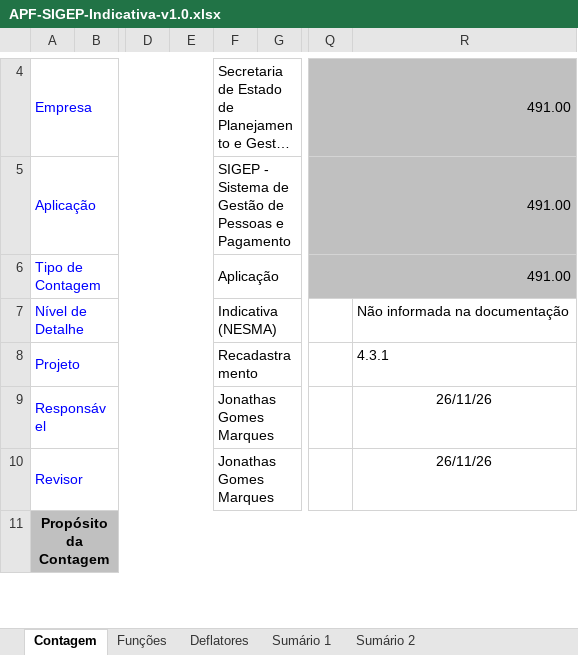
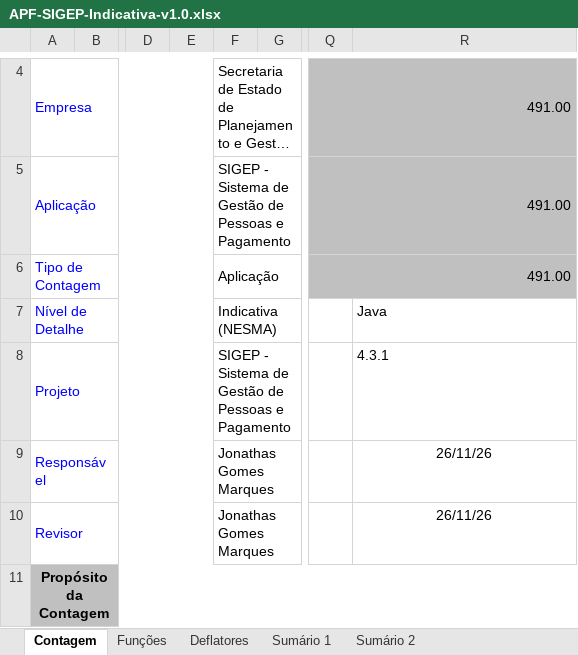
Before and after one commit to jonathas12/Seplag, an Excel workbook: Inventário de Ativos Intangíveis/2026/2. Levantamento_Identificacao_Avaliacao/2.2 Softwares Dev. Internamente/2.1. Medições em APF/34. SIGEP/APF-SIGEP-Indicativa-v1.0.xlsx, sheet Contagem, drawn as a sheet; only a part is shown, gaps mark what is left out; long unchanged cells end in …; values as stored, in another font and other column widths than the file's, no borders; charts and pictures not drawn; the diff covers the shown part only; the diff names each change by its address in the sheet, - before the commit and + after, or states it on an @@ line.

```diff
--- a/Inventário de Ativos Intangíveis/2026/2. Levantamento_Identificacao_Avaliacao/2.2 Softwares Dev. Internamente/2.1. Medições em APF/34. SIGEP/APF-SIGEP-Indicativa-v1.0.xlsx (sheet Contagem)
+++ b/Inventário de Ativos Intangíveis/2026/2. Levantamento_Identificacao_Avaliacao/2.2 Softwares Dev. Internamente/2.1. Medições em APF/34. SIGEP/APF-SIGEP-Indicativa-v1.0.xlsx (sheet Contagem)
-R7: Não informada na documentação
+R7: Java
-F8: Recadastramento
+F8: SIGEP - Sistema de Gestão de Pessoas e Pagamento
```
Also changed, not shown: 1 edited cell elsewhere in this sheet, Inventário de Ativos Intangíveis/2026/2. Levantamento_Identificacao_Avaliacao/2.2 Softwares Dev. Internamente/2.1. Medições em APF/34. SIGEP/APF-SIGEP-Estimativa-v1.0.xlsx, Inventário de Ativos Intangíveis/2026/2. Levantamento_Identificacao_Avaliacao/2.2 Softwares Dev. Internamente/2.1. Medições em APF/34. SIGEP/APF-SIGEP-v1.0.xlsx, 4 other files.
